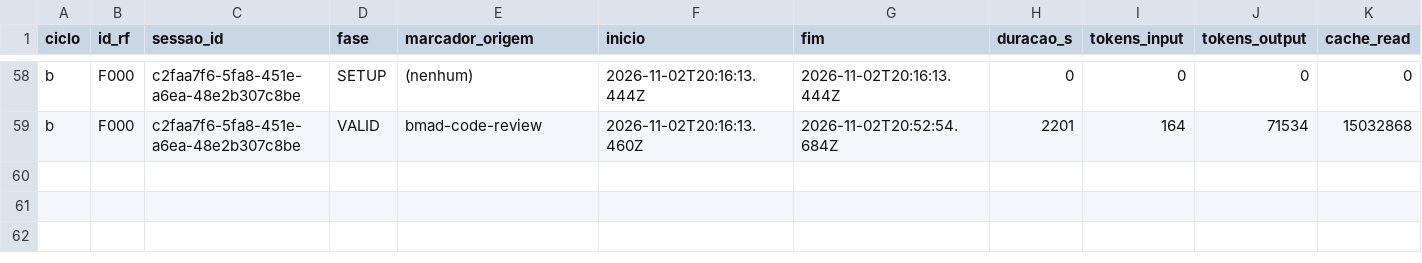
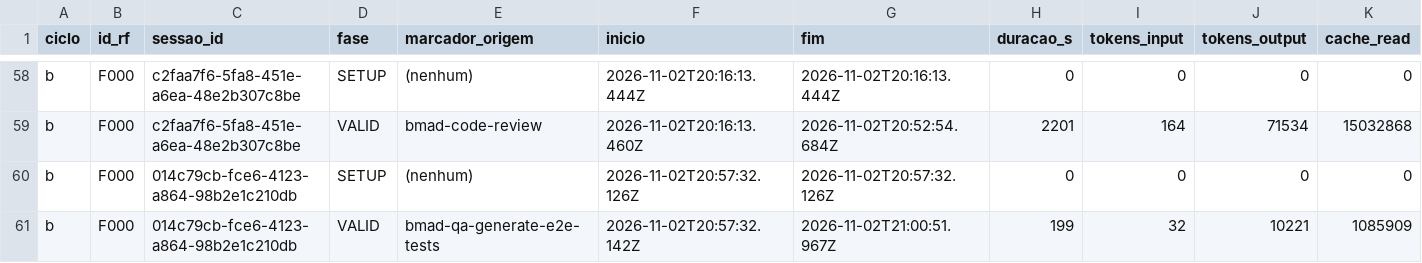
Before and after one commit to WagnerofDuarte/cerne-avaliacao, a CSV file: dados/cicloB/segmentos.csv, drawn as a sheet; only a part is shown, gaps mark what is left out; rows hold the shown columns only; the diff names each change by its address in the sheet, - before the commit and + after, or states it on an @@ line.

Commit message:
Dados ciclo B: F000, bmad-qa-generate-e2e-tests story 1.5

```diff
--- a/dados/cicloB/segmentos.csv
+++ b/dados/cicloB/segmentos.csv
+row 60: b | F000 | 014c79cb-fce6-4123-a864-98b2e1c210db | SETUP | (nenhum) | 2026-11-02T20:57:32.126Z | 2026-11-02T20:57:32.126Z | 0 | 0 | 0 | 0
+row 61: b | F000 | 014c79cb-fce6-4123-a864-98b2e1c210db | VALID | bmad-qa-generate-e2e-tests | 2026-11-02T20:57:32.142Z | 2026-11-02T21:00:51.967Z | 199 | 32 | 10221 | 1085909
```
Also changed, not shown: dados/cicloB/sessoes.csv, 1 other file.
